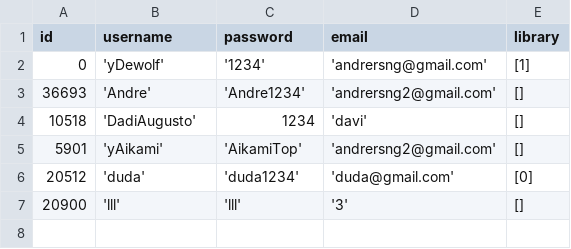
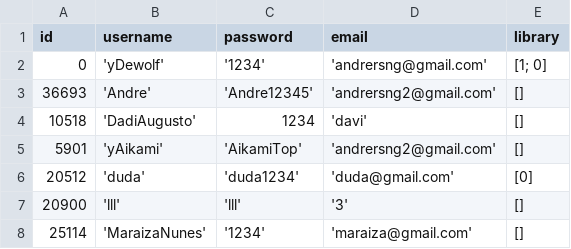
Before and after one commit to yDewolf/Windy, a CSV file: data/userdata.csv, drawn as a sheet.

Commit message:
Fixed Trying to parse empty string as int
When a list was empty the parser creates a list with an empty string, and then tries to parse the empty string as int

```diff
--- a/data/userdata.csv
+++ b/data/userdata.csv
@@ -1,4 +1,4 @@
 id,username,password,email,library
-0,'yDewolf','1234','andrersng@gmail.com',[1]
-36693,'Andre','Andre1234','andrersng2@gmail.com',[]
+0,'yDewolf','1234','andrersng@gmail.com',[1; 0]
+36693,'Andre','Andre12345','andrersng2@gmail.com',[]
 10518,'DadiAugusto',1234,'davi',[]
@@ -7 +7,2 @@ id,username,password,email,library
 20900,'lll','lll','3',[]
+25114,'MaraizaNunes','1234','maraiza@gmail.com',[]
```
Also changed, not shown: 4 other files.
